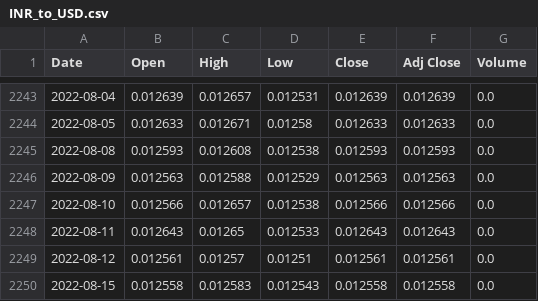
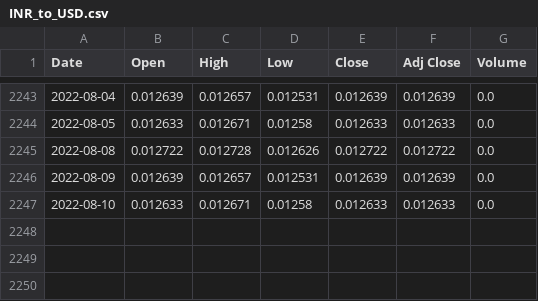
Before and after one commit to lowtouch-ai/sample-datasets, a CSV file: predict-3.0/gold-usd/INR_to_USD.csv, drawn as a sheet; only a part is shown, gaps mark what is left out.

```diff
--- a/predict-3.0/gold-usd/INR_to_USD.csv
+++ b/predict-3.0/gold-usd/INR_to_USD.csv
@@ -2244,7 +2244,4 @@ Date,Open,High,Low,Close,Adj Close,Volume
 2022-08-05,0.012633,0.012671,0.01258,0.012633,0.012633,0.0
-2022-08-08,0.012593,0.012608,0.012538,0.012593,0.012593,0.0
-2022-08-09,0.012563,0.012588,0.012529,0.012563,0.012563,0.0
-2022-08-10,0.012566,0.012657,0.012538,0.012566,0.012566,0.0
-2022-08-11,0.012643,0.01265,0.012533,0.012643,0.012643,0.0
-2022-08-12,0.012561,0.01257,0.01251,0.012561,0.012561,0.0
-2022-08-15,0.012558,0.012583,0.012543,0.012558,0.012558,0.0
+2022-08-08,0.012722,0.012728,0.012626,0.012722,0.012722,0.0
+2022-08-09,0.012639,0.012657,0.012531,0.012639,0.012639,0.0
+2022-08-10,0.012633,0.012671,0.01258,0.012633,0.012633,0.0
```
Also changed, not shown: 1 other file.
